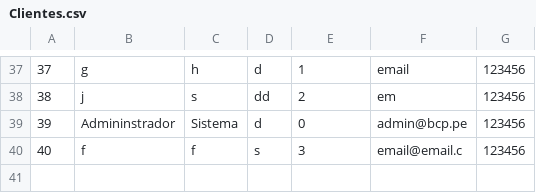
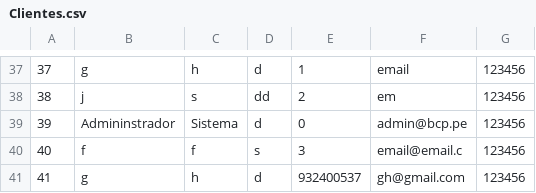
Before and after one commit to GilbertHuarcaya/TPFBCP, a CSV file: Clientes.csv, drawn as a sheet; only a part is shown, gaps mark what is left out; the diff names each change by its address in the sheet, - before the commit and + after, or states it on an @@ line.

Commit message:
Refactorización y actualización de datos
- Modificada la función `editar` y `eliminar` en `Bcp.h` para usar `buscarPorId` con plantillas `T` y `E`.
- Reemplazadas varias llamadas a `save` y `load` por `agregar` y `editar` en `MenuBCP` y `MenuSoloCliente` de `Bcp.h`.
- Eliminadas llamadas a `loadCuentasBancarias`, `loadTarjeta` y `loadOperaciones` en `MenuSoloCliente` y `MenuSoloCuentaBancaria` de `Bcp.h`.
- Eliminadas funciones de menú en `TPFBCP.cpp`.
- Actualizados archivos CSV: eliminadas líneas en `Canales.csv`, `Operaciones.csv` y `Sedes.csv`; añadidas líneas en `Clientes.csv` y `Cuentas.csv`.
- Refactorizada la clase `Tarjeta` moviendo implementaciones a su archivo fuente.
- Añadido nuevo registro en `hashTabla.csv`.

```diff
--- a/Clientes.csv
+++ b/Clientes.csv
+row 41: 41 | g | h | d | 932400537 | gh@gmail.com | 123456
```
Also changed, not shown: Cuentas.csv, 7 other files.
